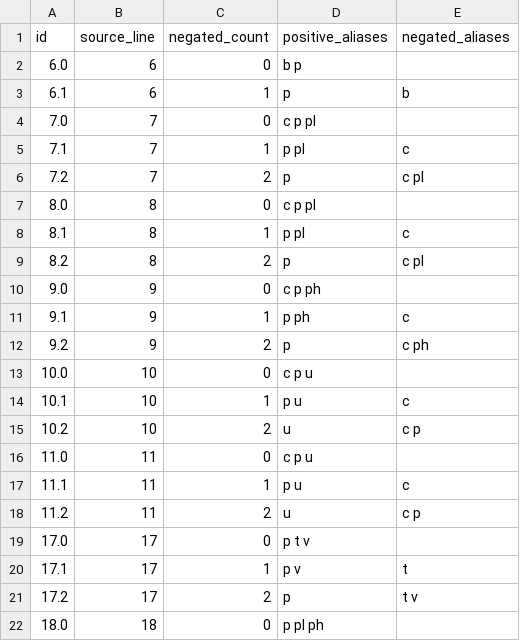
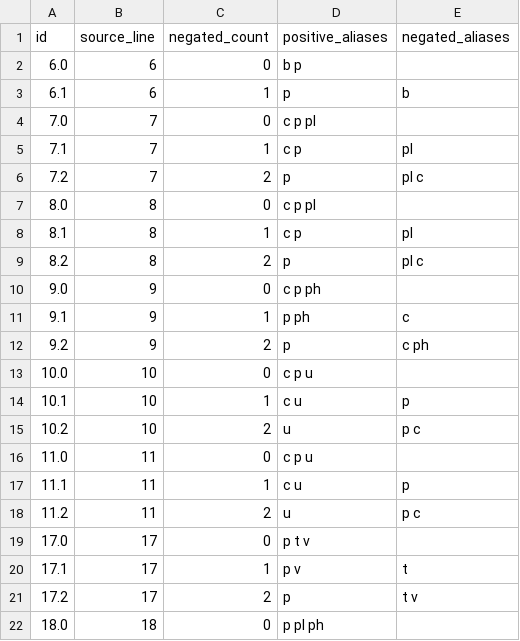
Before and after one commit to Curanor99/End-to-End-CardEst-Benchmark-CQ-neg, a CSV file: workloads/cardest_workload_and_protocol/cardest_negate_existing_atoms/manifest.csv, drawn as a sheet; only a part is shown; the diff covers the shown part only.

```diff
--- a/workloads/cardest_workload_and_protocol/cardest_negate_existing_atoms/manifest.csv
+++ b/workloads/cardest_workload_and_protocol/cardest_negate_existing_atoms/manifest.csv
@@ -4,7 +4,7 @@ id,source_line,negated_count,positive_aliases,negated_aliases
 7.0,7,0,c p pl,
-7.1,7,1,p pl,c
-7.2,7,2,p,c pl
+7.1,7,1,c p,pl
+7.2,7,2,p,pl c
 8.0,8,0,c p pl,
-8.1,8,1,p pl,c
-8.2,8,2,p,c pl
+8.1,8,1,c p,pl
+8.2,8,2,p,pl c
 9.0,9,0,c p ph,
@@ -13,7 +13,7 @@ id,source_line,negated_count,positive_aliases,negated_aliases
 10.0,10,0,c p u,
-10.1,10,1,p u,c
-10.2,10,2,u,c p
+10.1,10,1,c u,p
+10.2,10,2,u,p c
 11.0,11,0,c p u,
-11.1,11,1,p u,c
-11.2,11,2,u,c p
+11.1,11,1,c u,p
+11.2,11,2,u,p c
 17.0,17,0,p t v,
```
Also changed, not shown: 62 edited cells elsewhere in this file, workloads/cardest_workload_and_protocol/cardest_added_negation/manifest.csv, 18 other files.
